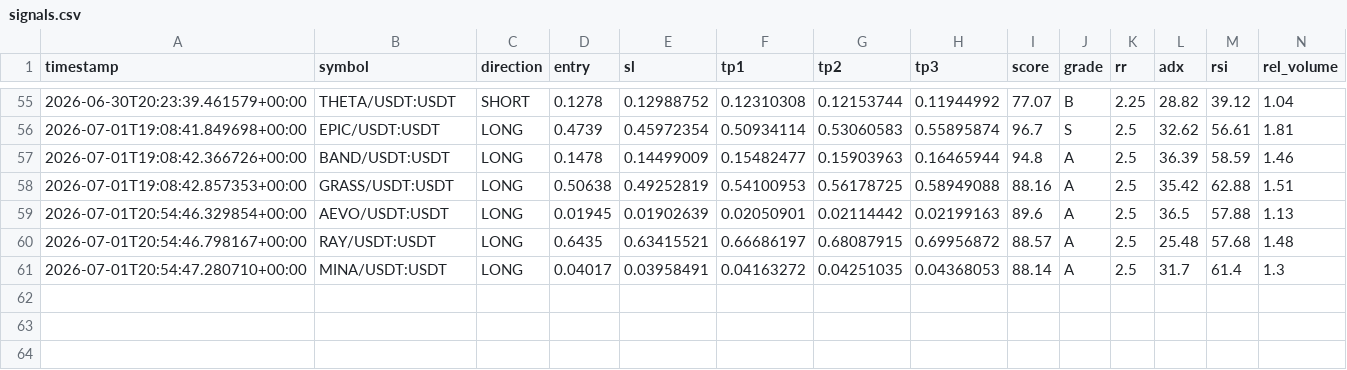
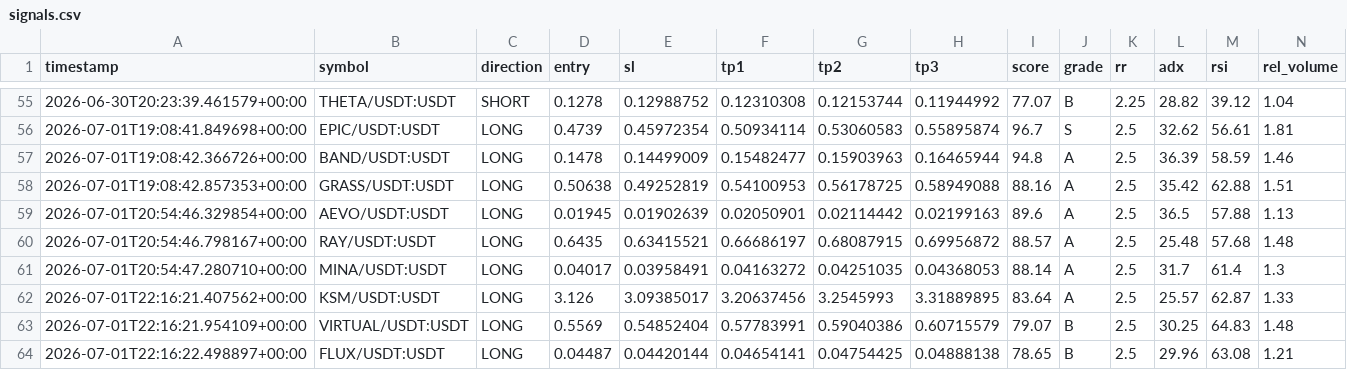
Before and after one commit to Mystgraider/ai-crypto-scan, a CSV file: storage/signals.csv, drawn as a sheet; only a part is shown, gaps mark what is left out; rows hold the shown columns only; the diff names each change by its address in the sheet, - before the commit and + after, or states it on an @@ line.

Commit message:
chore: update signals [skip ci]

```diff
--- a/storage/signals.csv
+++ b/storage/signals.csv
+row 62: 2026-07-01T22:16:21.407562+00:00 | KSM/USDT:USDT | LONG | 3.126 | 3.09385017 | 3.20637456 | 3.2545993 | 3.31889895 | 83.64 | A | 2.5 | 25.57 | 62.87 | 1.33
+row 63: 2026-07-01T22:16:21.954109+00:00 | VIRTUAL/USDT:USDT | LONG | 0.5569 | 0.54852404 | 0.57783991 | 0.59040386 | 0.60715579 | 79.07 | B | 2.5 | 30.25 | 64.83 | 1.48
+row 64: 2026-07-01T22:16:22.498897+00:00 | FLUX/USDT:USDT | LONG | 0.04487 | 0.04420144 | 0.04654141 | 0.04754425 | 0.04888138 | 78.65 | B | 2.5 | 29.96 | 63.08 | 1.21
```
Also changed, not shown: 1 other file.
